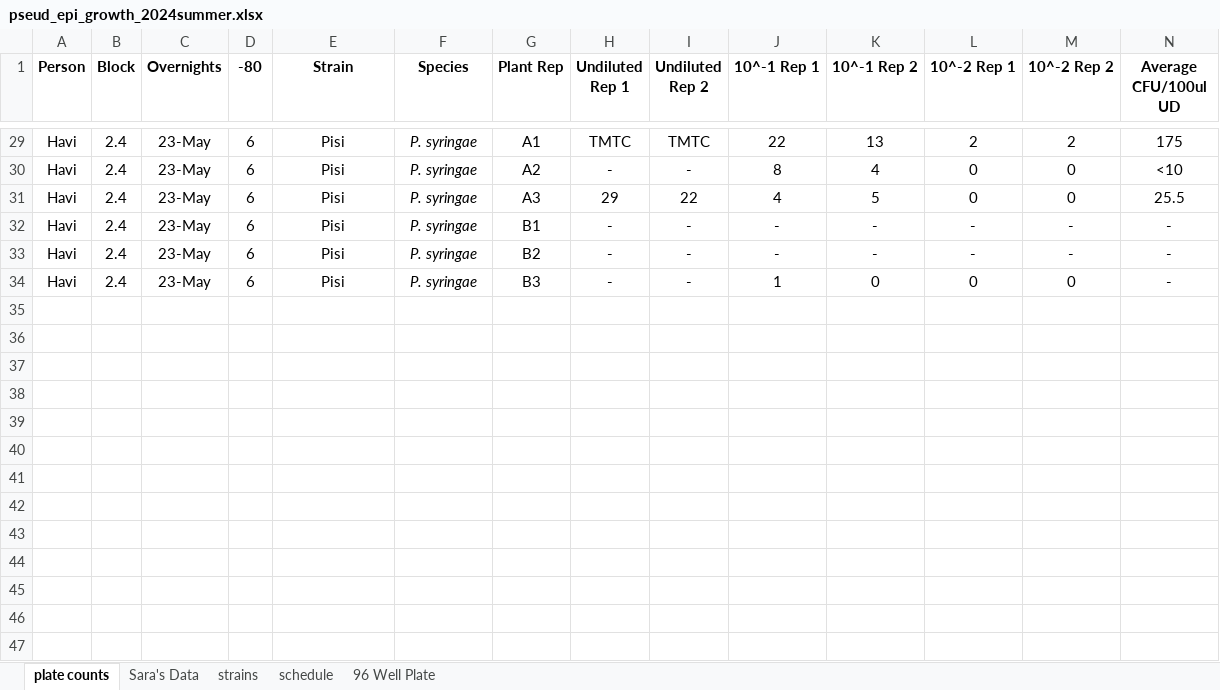
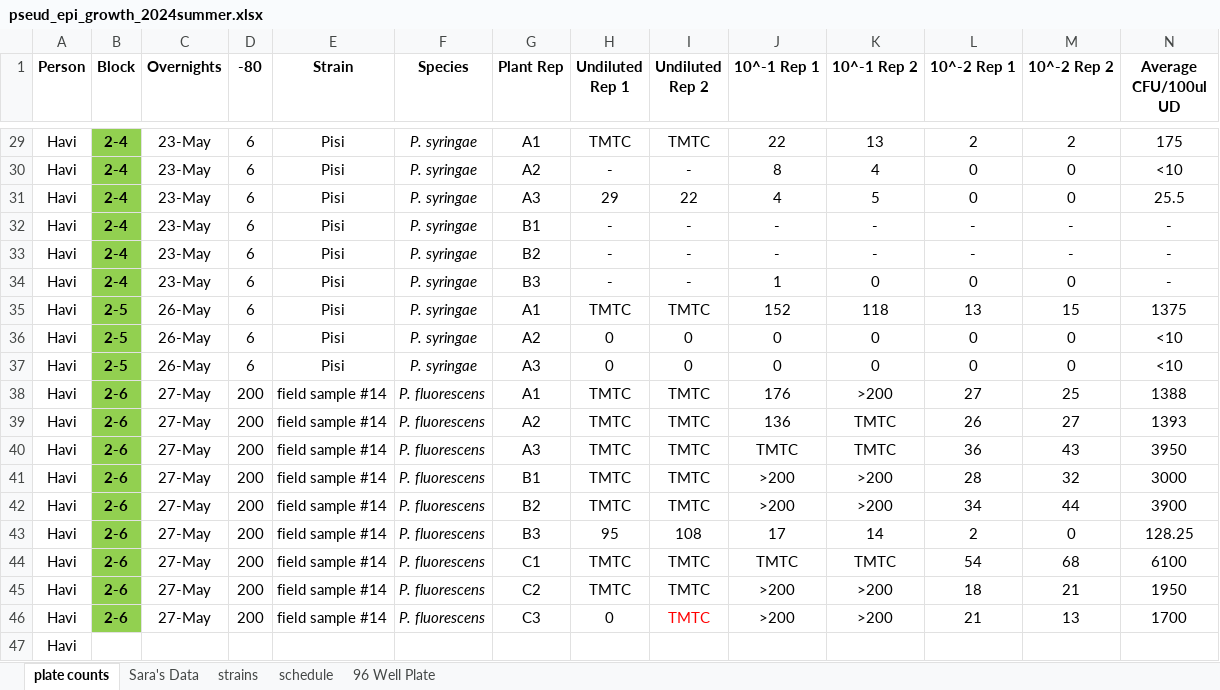
Before and after one commit to Hendry-Lab/pseud_epi_growth, an Excel workbook: pseud_epi_growth_2024summer.xlsx, sheet plate counts, drawn as a sheet; only a part is shown, gaps mark what is left out; values as stored, in another font and other column widths than the file's, no borders; conditional formats not drawn; rows hold the shown columns only; the diff covers the shown part only; the diff names each change by its address in the sheet, - before the commit and + after, or states it on an @@ line.

```diff
--- a/pseud_epi_growth_2024summer.xlsx (sheet plate counts)
+++ b/pseud_epi_growth_2024summer.xlsx (sheet plate counts)
-B29:B34 (Block): 2.4
+B29:B34 (Block): 2-4
@@ B29:B34 fill: none → #92D050, bold: off → on @@
+row 35: Havi | 2-5 | 26-May | 6 | Pisi | P. syringae | A1 | TMTC | TMTC | 152 | 118 | 13 | 15 | 1375
+row 36: Havi | 2-5 | 26-May | 6 | Pisi | P. syringae | A2 | 0 | 0 | 0 | 0 | 0 | 0 | <10
+row 37: Havi | 2-5 | 26-May | 6 | Pisi | P. syringae | A3 | 0 | 0 | 0 | 0 | 0 | 0 | <10
+row 38: Havi | 2-6 | 27-May | 200 | field sample #14 | P. fluorescens | A1 | TMTC | TMTC | 176 | >200 | 27 | 25 | 1388
+row 39: Havi | 2-6 | 27-May | 200 | field sample #14 | P. fluorescens | A2 | TMTC | TMTC | 136 | TMTC | 26 | 27 | 1393
+row 40: Havi | 2-6 | 27-May | 200 | field sample #14 | P. fluorescens | A3 | TMTC | TMTC | TMTC | TMTC | 36 | 43 | 3950
+row 41: Havi | 2-6 | 27-May | 200 | field sample #14 | P. fluorescens | B1 | TMTC | TMTC | >200 | >200 | 28 | 32 | 3000
+row 42: Havi | 2-6 | 27-May | 200 | field sample #14 | P. fluorescens | B2 | TMTC | TMTC | >200 | >200 | 34 | 44 | 3900
+row 43: Havi | 2-6 | 27-May | 200 | field sample #14 | P. fluorescens | B3 | 95 | 108 | 17 | 14 | 2 | 0 | 128.25
+row 44: Havi | 2-6 | 27-May | 200 | field sample #14 | P. fluorescens | C1 | TMTC | TMTC | TMTC | TMTC | 54 | 68 | 6100
+row 45: Havi | 2-6 | 27-May | 200 | field sample #14 | P. fluorescens | C2 | TMTC | TMTC | >200 | >200 | 18 | 21 | 1950
+row 46: Havi | 2-6 | 27-May | 200 | field sample #14 | P. fluorescens | C3 | 0 | TMTC | >200 | >200 | 21 | 13 | 1700
+row 47: Havi
```
Also changed, not shown: 27 edited cells and cell formats elsewhere in this sheet, sheet schedule, 1 other file.
